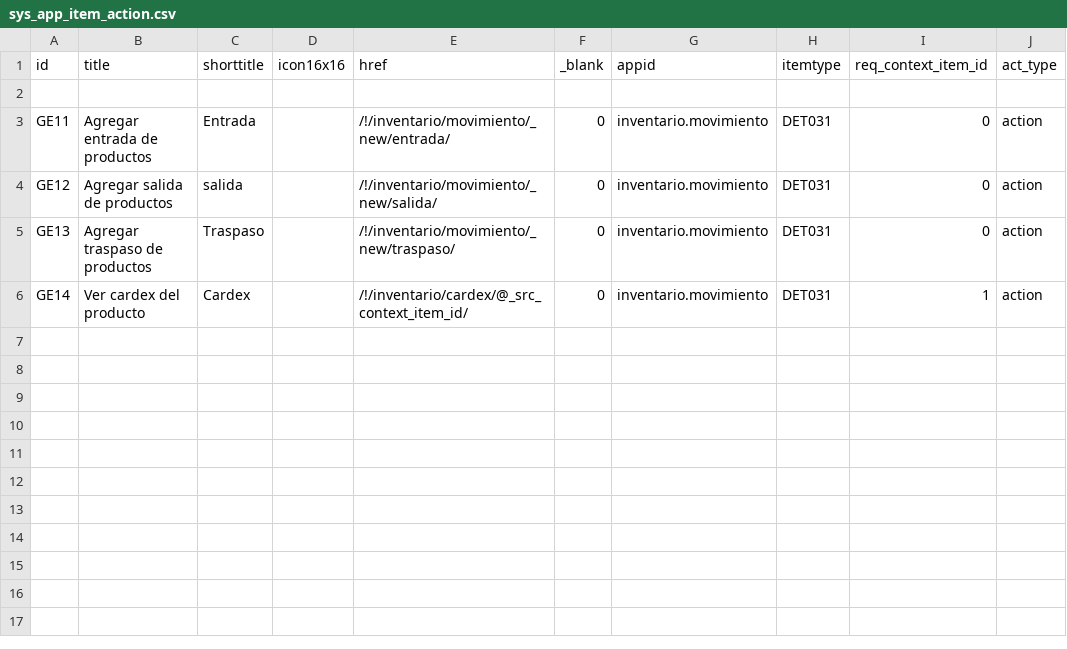
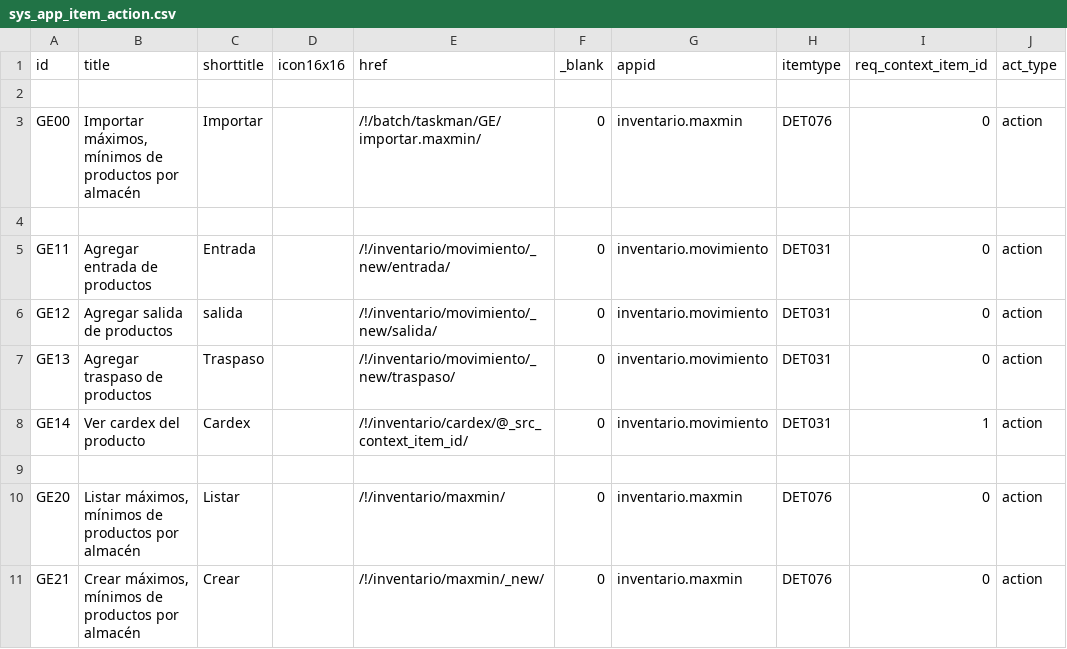
Before and after one commit to Induxsoft/movinv, a CSV file: src/inventario/_install/app_info/sys_app_item_action.csv, drawn as a sheet; the diff names each change by its address in the sheet, - before the commit and + after, or states it on an @@ line.

```diff
--- a/src/inventario/_install/app_info/sys_app_item_action.csv
+++ b/src/inventario/_install/app_info/sys_app_item_action.csv
+row 3: GE00 | Importar máximos, mínimos de productos por almacén | Importar |  | /!/batch/taskman/GE/importar.maxmin/ | 0 | inventario.maxmin | DET076 | 0 | action
+row 4: (empty)
+row 9: (empty)
+row 10: GE20 | Listar máximos, mínimos de productos por almacén | Listar |  | /!/inventario/maxmin/ | 0 | inventario.maxmin | DET076 | 0 | action
+row 11: GE21 | Crear máximos, mínimos de productos por almacén | Crear |  | /!/inventario/maxmin/_new/ | 0 | inventario.maxmin | DET076 | 0 | action
```
Also changed, not shown: 7 other files.
